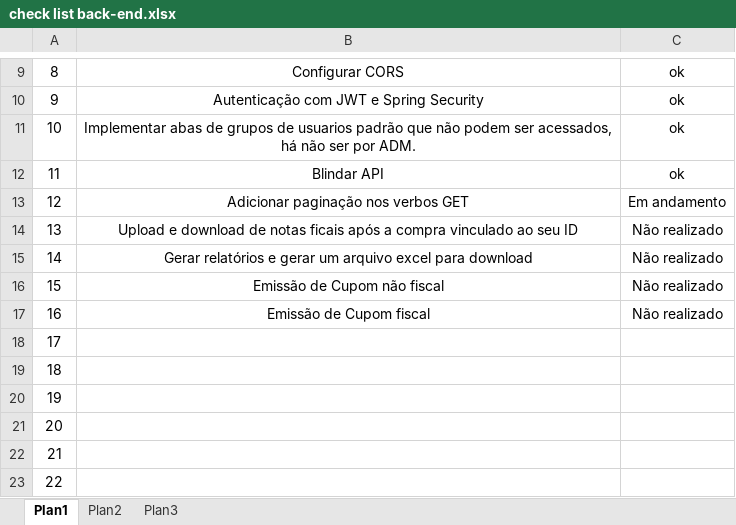
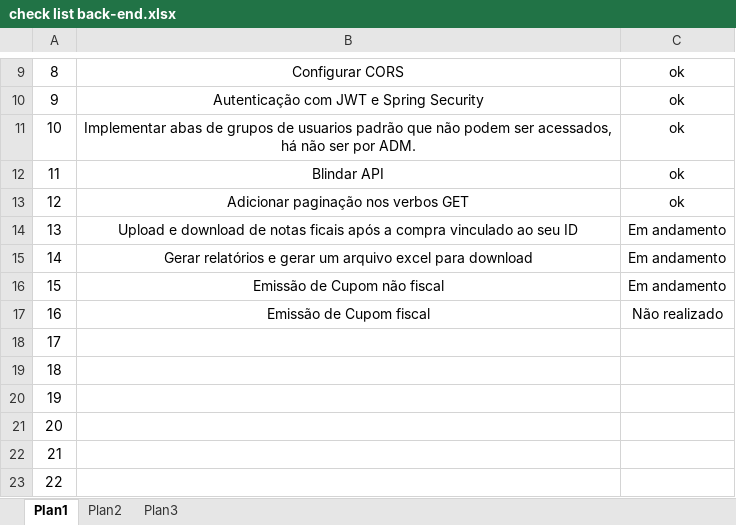
Before and after one commit to maxueljunior/rest-pdv-padaria, an Excel workbook: check list back-end.xlsx, sheet Plan1, drawn as a sheet; only a part is shown, gaps mark what is left out; values as stored, in another font and other column widths than the file's, no borders; conditional formats not drawn; the diff names each change by its address in the sheet, - before the commit and + after, or states it on an @@ line.

Commit message:
Finalizado em partes o back end, e dado inicio ao front com React

```diff
--- a/check list back-end.xlsx (sheet Plan1)
+++ b/check list back-end.xlsx (sheet Plan1)
-C13: Em andamento
+C13: ok
-C14:C16: Não realizado
+C14:C16: Em andamento
```
Also changed, not shown: 10 other files.
